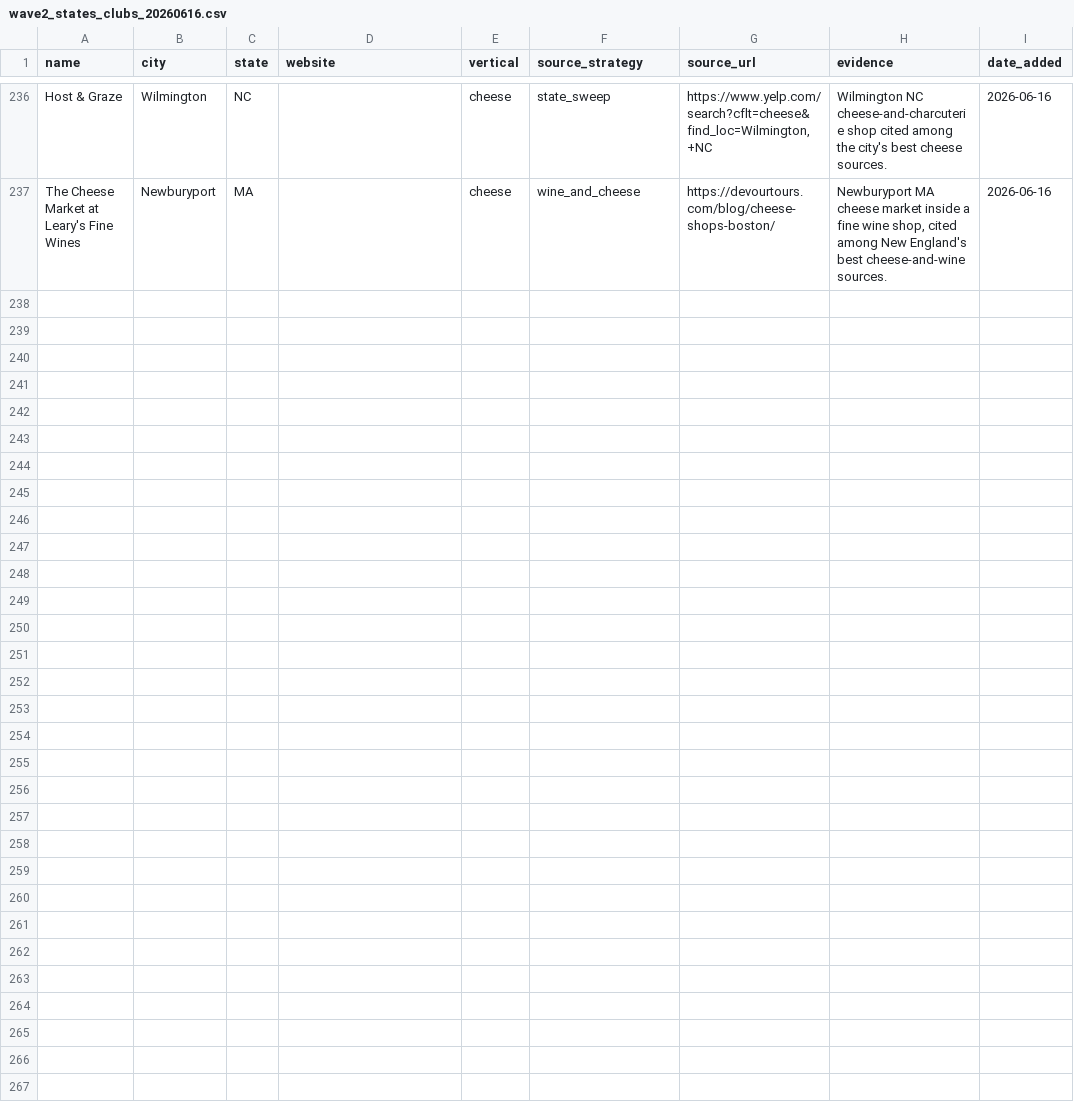
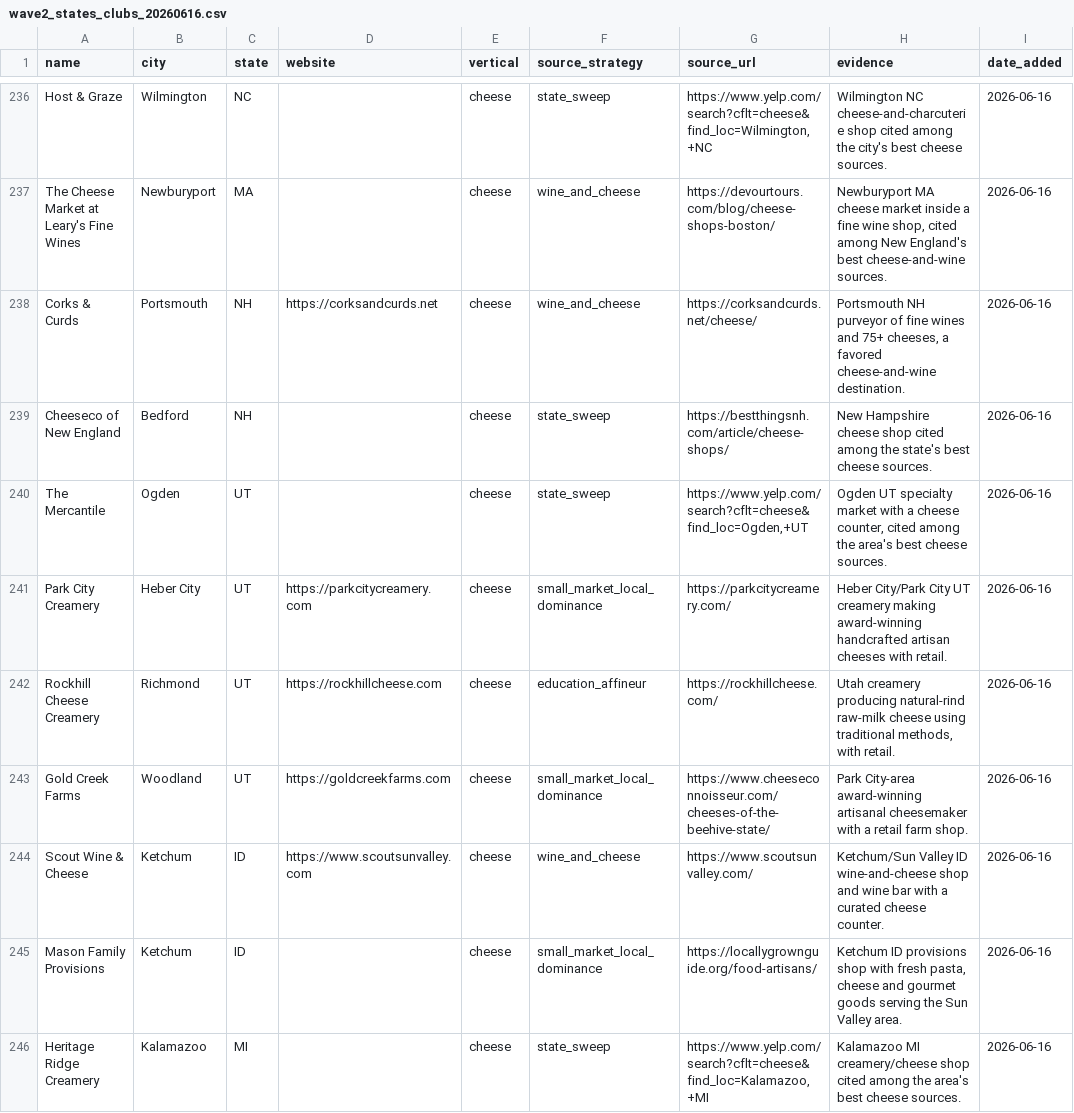
Before and after one commit to kavir10/lead-scoring, a CSV file: output/innovative_leads/cheese/wave2_states_clubs_20260616.csv, drawn as a sheet; only a part is shown, gaps mark what is left out.

```diff
--- a/output/innovative_leads/cheese/wave2_states_clubs_20260616.csv
+++ b/output/innovative_leads/cheese/wave2_states_clubs_20260616.csv
@@ -237 +237,10 @@ Host & Graze,Wilmington,NC,,cheese,state_sweep,"https://www.yelp.com/search?cflt
 The Cheese Market at Leary's Fine Wines,Newburyport,MA,,cheese,wine_and_cheese,https://devourtours.com/blog/cheese-shops-boston/,"Newburyport MA cheese market inside a fine wine shop, cited among New England's best cheese-and-wine sources.",2026-06-16
+Corks & Curds,Portsmouth,NH,https://corksandcurds.net,cheese,wine_and_cheese,https://corksandcurds.net/cheese/,"Portsmouth NH purveyor of fine wines and 75+ cheeses, a favored cheese-and-wine destination.",2026-06-16
+Cheeseco of New England,Bedford,NH,,cheese,state_sweep,https://bestthingsnh.com/article/cheese-shops/,New Hampshire cheese shop cited among the state's best cheese sources.,2026-06-16
+The Mercantile,Ogden,UT,,cheese,state_sweep,"https://www.yelp.com/search?cflt=cheese&find_loc=Ogden,+UT","Ogden UT specialty market with a cheese counter, cited among the area's best cheese sources.",2026-06-16
+Park City Creamery,Heber City,UT,https://parkcitycreamery.com,cheese,small_market_local_dominance,https://parkcitycreamery.com/,Heber City/Park City UT creamery making award-winning handcrafted artisan cheeses with retail.,2026-06-16
+Rockhill Cheese Creamery,Richmond,UT,https://rockhillcheese.com,cheese,education_affineur,https://rockhillcheese.com/,"Utah creamery producing natural-rind raw-milk cheese using traditional methods, with retail.",2026-06-16
+Gold Creek Farms,Woodland,UT,https://goldcreekfarms.com,cheese,small_market_local_dominance,https://www.cheeseconnoisseur.com/cheeses-of-the-beehive-state/,Park City-area award-winning artisanal cheesemaker with a retail farm shop.,2026-06-16
+Scout Wine & Cheese,Ketchum,ID,https://www.scoutsunvalley.com,cheese,wine_and_cheese,https://www.scoutsunvalley.com/,Ketchum/Sun Valley ID wine-and-cheese shop and wine bar with a curated cheese counter.,2026-06-16
+Mason Family Provisions,Ketchum,ID,,cheese,small_market_local_dominance,https://locallygrownguide.org/food-artisans/,"Ketchum ID provisions shop with fresh pasta, cheese and gourmet goods serving the Sun Valley area.",2026-06-16
+Heritage Ridge Creamery,Kalamazoo,MI,,cheese,state_sweep,"https://www.yelp.com/search?cflt=cheese&find_loc=Kalamazoo,+MI",Kalamazoo MI creamery/cheese shop cited among the area's best cheese sources.,2026-06-16
```
Also changed, not shown: output/innovative_leads/wine/wave3_states_clubs_20260616.csv, 4 other files.
